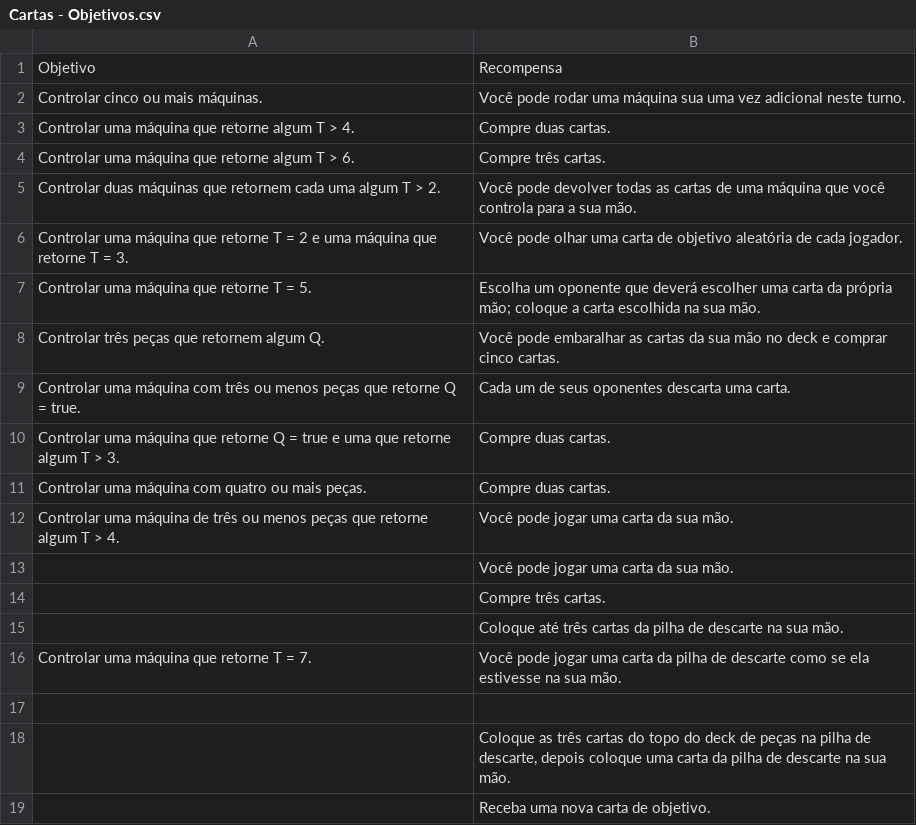
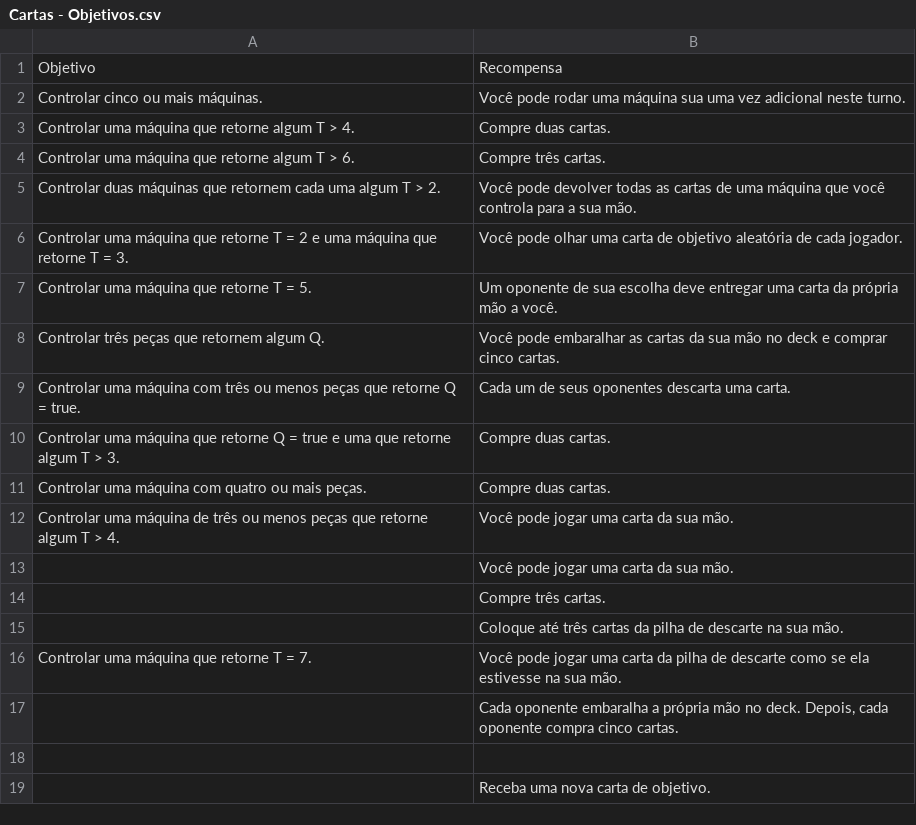
Before and after one commit to AlexandreNasajon/Machine-Game, a CSV file: Cartas - Objetivos.csv, drawn as a sheet.

Commit message:
Update Cartas - Objetivos.csv

```diff
--- a/Cartas - Objetivos.csv
+++ b/Cartas - Objetivos.csv
@@ -6,3 +6,3 @@ Objetivo,Recompensa
 "Controlar uma máquina que retorne T = 2 e uma máquina que retorne T = 3.","Você pode olhar uma carta de objetivo aleatória de cada jogador."
-"Controlar uma máquina que retorne T = 5.","Escolha um oponente que deverá escolher uma carta da própria mão; coloque a carta escolhida na sua mão."
+"Controlar uma máquina que retorne T = 5.","Um oponente de sua escolha deve entregar uma carta da própria mão a você."
 "Controlar três peças que retornem algum Q.","Você pode embaralhar as cartas da sua mão no deck e comprar cinco cartas."
@@ -16,4 +16,4 @@ Objetivo,Recompensa
 "Controlar uma máquina que retorne T = 7.","Você pode jogar uma carta da pilha de descarte como se ela estivesse na sua mão."
+"","Cada oponente embaralha a própria mão no deck. Depois, cada oponente compra cinco cartas."
 "",""
-"","Coloque as três cartas do topo do deck de peças na pilha de descarte, depois coloque uma carta da pilha de descarte na sua mão."
 "","Receba uma nova carta de objetivo."
```
